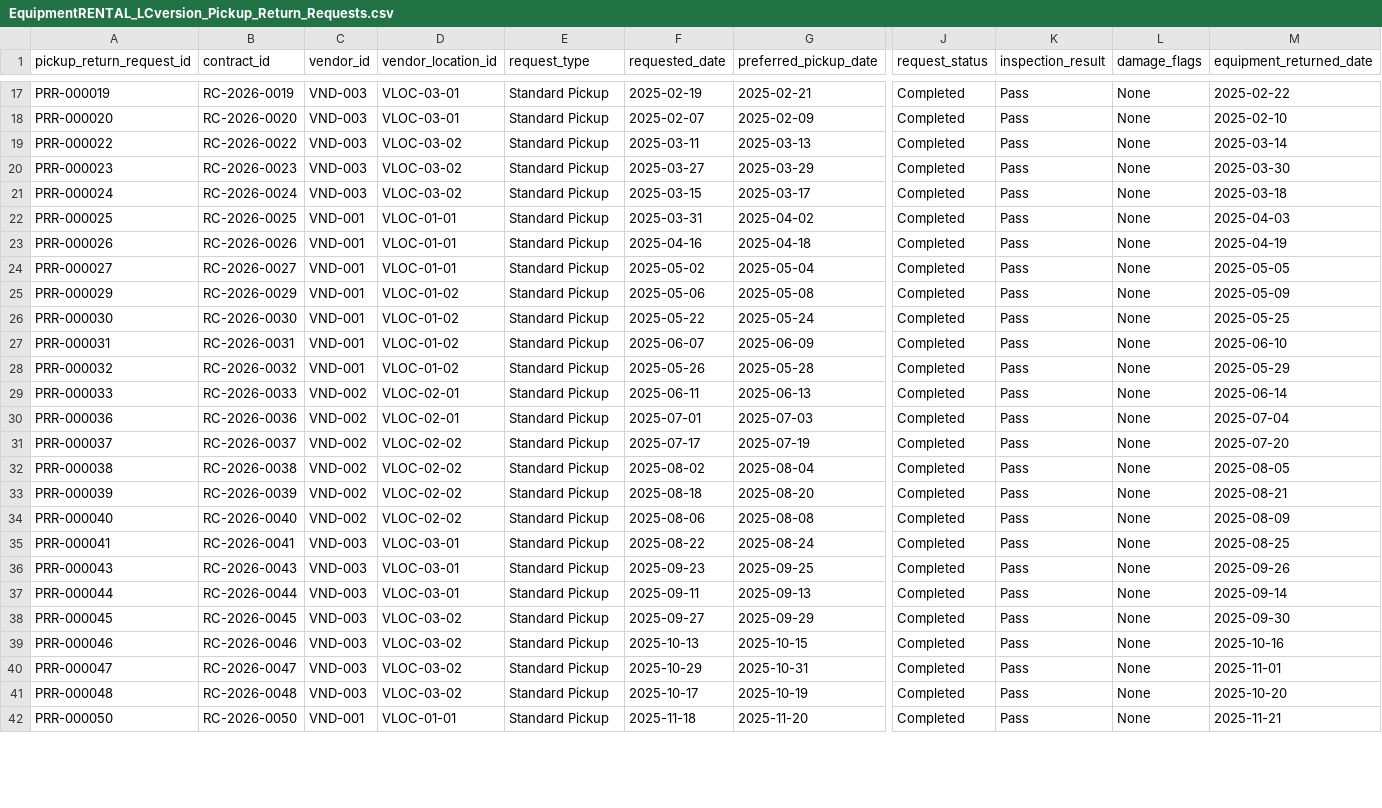
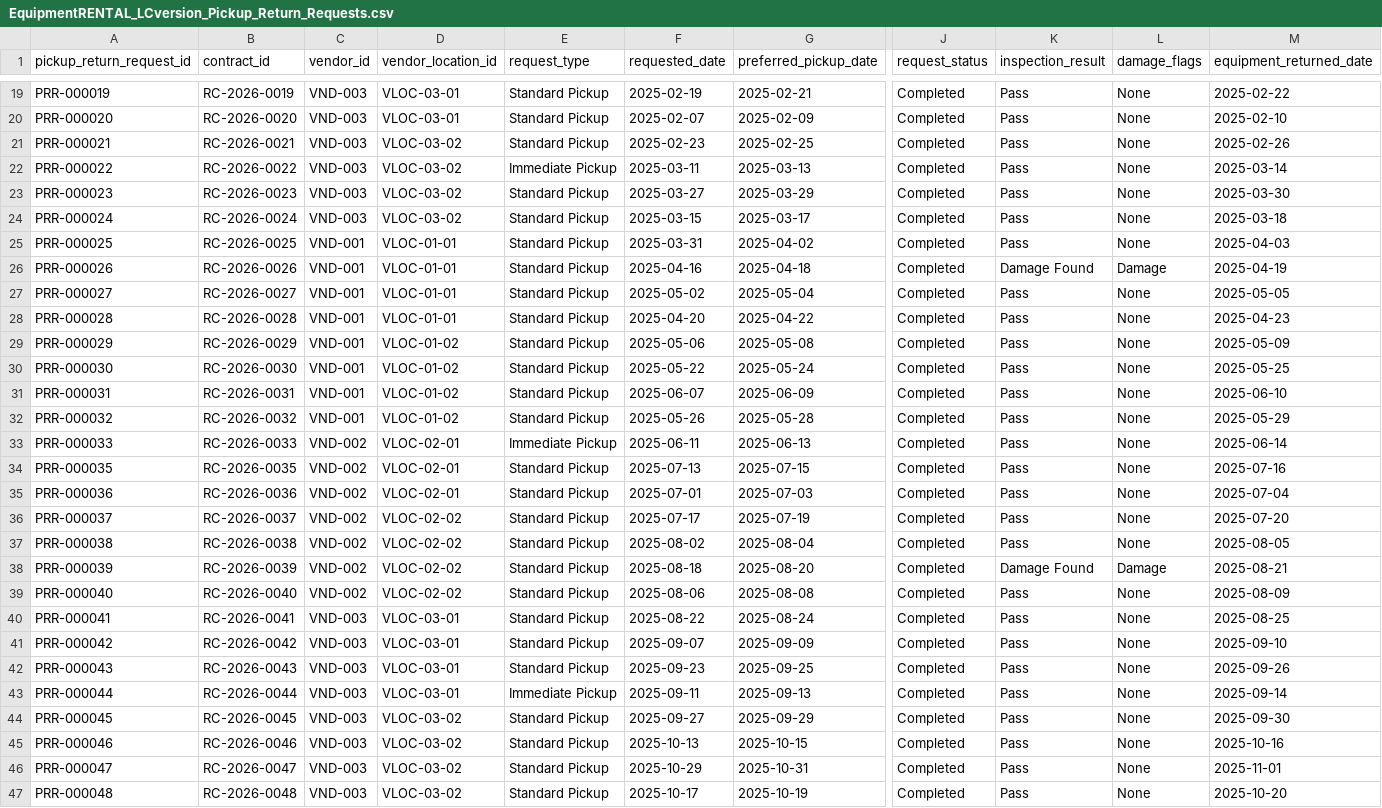
Before and after one commit to Laurentcadieux/EquipmentRENTAL, a CSV file: data/mock/LCversion/EquipmentRENTAL_LCversion_Pickup_Return_Requests.csv, drawn as a sheet; only a part is shown, gaps mark what is left out; the shorter side is filled out with more unchanged rows; addresses are those after the commit; rows hold the shown columns only; the diff covers the shown part only; the diff names each change by its address in the sheet, - before the commit and + after, or states it on an @@ line.

```diff
--- a/data/mock/LCversion/EquipmentRENTAL_LCversion_Pickup_Return_Requests.csv
+++ b/data/mock/LCversion/EquipmentRENTAL_LCversion_Pickup_Return_Requests.csv
+row 21: PRR-000021 | RC-2026-0021 | VND-003 | VLOC-03-02 | Standard Pickup | 2025-02-23 | 2025-02-25 | Completed | Pass | None | 2025-02-26
-E22 (request_type): Standard Pickup
+E22 (request_type): Immediate Pickup
-K26 (inspection_result): Pass
+K26 (inspection_result): Damage Found
-L26 (damage_flags): None
+L26 (damage_flags): Damage
+row 28: PRR-000028 | RC-2026-0028 | VND-001 | VLOC-01-01 | Standard Pickup | 2025-04-20 | 2025-04-22 | Completed | Pass | None | 2025-04-23
-E33 (request_type): Standard Pickup
+E33 (request_type): Immediate Pickup
+row 34: PRR-000035 | RC-2026-0035 | VND-002 | VLOC-02-01 | Standard Pickup | 2025-07-13 | 2025-07-15 | Completed | Pass | None | 2025-07-16
-K38 (inspection_result): Pass
+K38 (inspection_result): Damage Found
-L38 (damage_flags): None
+L38 (damage_flags): Damage
+row 41: PRR-000042 | RC-2026-0042 | VND-003 | VLOC-03-01 | Standard Pickup | 2025-09-07 | 2025-09-09 | Completed | Pass | None | 2025-09-10
-E43 (request_type): Standard Pickup
+E43 (request_type): Immediate Pickup
```
Also changed, not shown: 7 added rows and 11 edited cells elsewhere in this file, data/mock/LCversion/EquipmentRENTAL_LCversion_Rental_Contracts.csv, data/mock/LCversion/EquipmentRENTAL_LCversion_Rental_Equipment_Items.csv, 25 other files.
